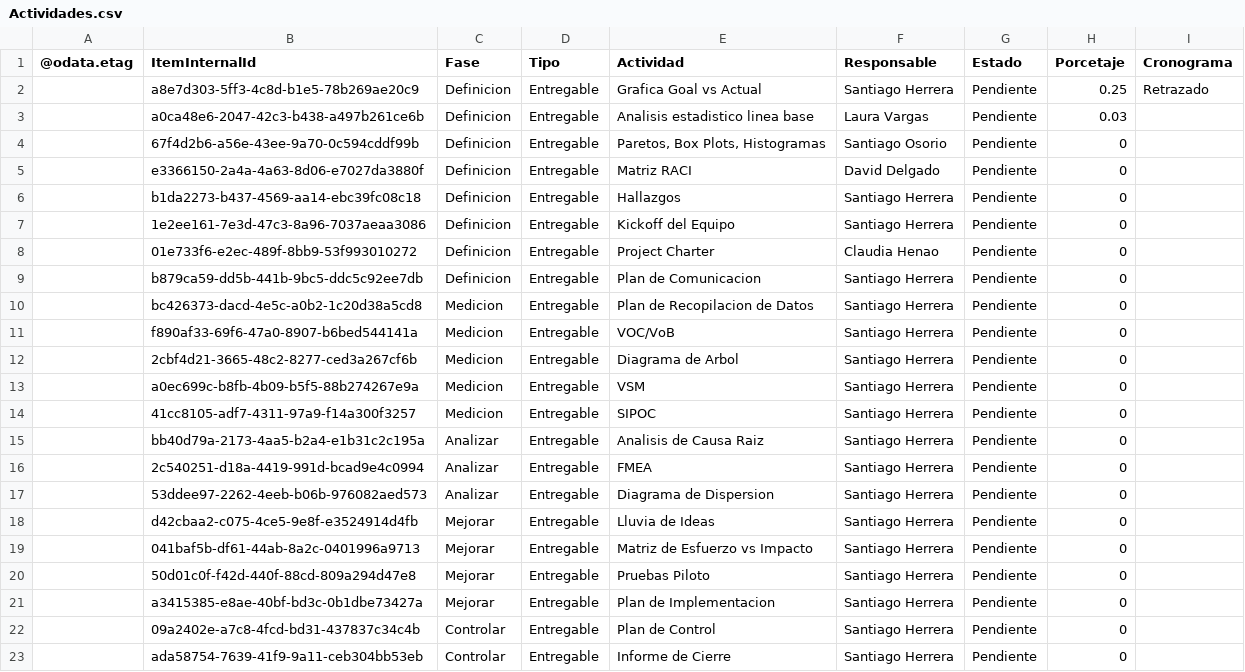
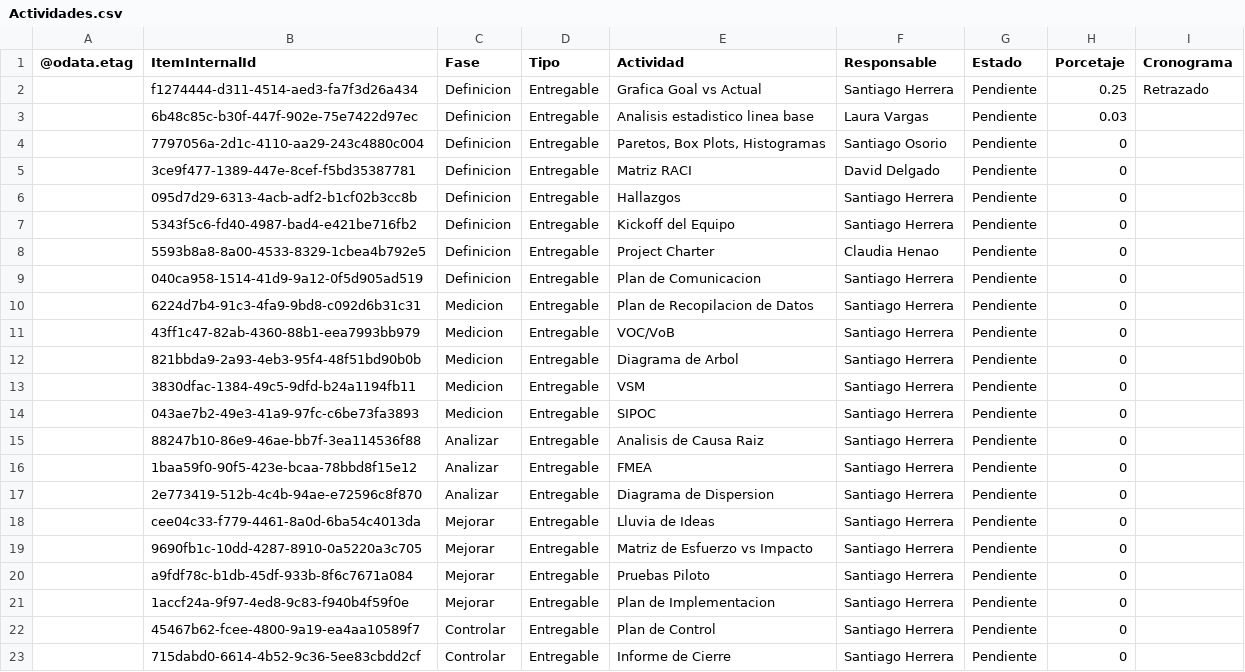
Before and after one commit to Santiagoherrella/ReduccioncostosPM, a CSV file: Actividades.csv, drawn as a sheet.

Commit message:
Update Actividades.csv

```diff
--- a/Actividades.csv
+++ b/Actividades.csv
@@ -1,23 +1,23 @@
 @odata.etag,ItemInternalId,Fase,Tipo,Actividad,Responsable,Estado,Porcetaje,Cronograma
-,a8e7d303-5ff3-4c8d-b1e5-78b269ae20c9,Definicion,Entregable,Grafica Goal vs Actual,Santiago Herrera,Pendiente,0.25,Retrazado
-,a0ca48e6-2047-42c3-b438-a497b261ce6b,Definicion,Entregable,Analisis estadistico linea base,Laura Vargas,Pendiente,0.03,
-,67f4d2b6-a56e-43ee-9a70-0c594cddf99b,Definicion,Entregable,"Paretos, Box Plots, Histogramas",Santiago Osorio,Pendiente,0,
-,e3366150-2a4a-4a63-8d06-e7027da3880f,Definicion,Entregable,Matriz RACI,David Delgado,Pendiente,0,
-,b1da2273-b437-4569-aa14-ebc39fc08c18,Definicion,Entregable,Hallazgos,Santiago Herrera,Pendiente,0,
-,1e2ee161-7e3d-47c3-8a96-7037aeaa3086,Definicion,Entregable,Kickoff del Equipo,Santiago Herrera,Pendiente,0,
-,01e733f6-e2ec-489f-8bb9-53f993010272,Definicion,Entregable,Project Charter,Claudia Henao,Pendiente,0,
-,b879ca59-dd5b-441b-9bc5-ddc5c92ee7db,Definicion,Entregable,Plan de Comunicacion,Santiago Herrera,Pendiente,0,
-,bc426373-dacd-4e5c-a0b2-1c20d38a5cd8,Medicion,Entregable,Plan de Recopilacion de Datos,Santiago Herrera,Pendiente,0,
-,f890af33-69f6-47a0-8907-b6bed544141a,Medicion,Entregable,VOC/VoB,Santiago Herrera,Pendiente,0,
-,2cbf4d21-3665-48c2-8277-ced3a267cf6b,Medicion,Entregable,Diagrama de Arbol,Santiago Herrera,Pendiente,0,
-,a0ec699c-b8fb-4b09-b5f5-88b274267e9a,Medicion,Entregable,VSM,Santiago Herrera,Pendiente,0,
-,41cc8105-adf7-4311-97a9-f14a300f3257,Medicion,Entregable,SIPOC,Santiago Herrera,Pendiente,0,
-,bb40d79a-2173-4aa5-b2a4-e1b31c2c195a,Analizar,Entregable,Analisis de Causa Raiz,Santiago Herrera,Pendiente,0,
-,2c540251-d18a-4419-991d-bcad9e4c0994,Analizar,Entregable,FMEA,Santiago Herrera,Pendiente,0,
-,53ddee97-2262-4eeb-b06b-976082aed573,Analizar,Entregable,Diagrama de Dispersion,Santiago Herrera,Pendiente,0,
-,d42cbaa2-c075-4ce5-9e8f-e3524914d4fb,Mejorar,Entregable,Lluvia de Ideas,Santiago Herrera,Pendiente,0,
-,041baf5b-df61-44ab-8a2c-0401996a9713,Mejorar,Entregable,Matriz de Esfuerzo vs Impacto,Santiago Herrera,Pendiente,0,
-,50d01c0f-f42d-440f-88cd-809a294d47e8,Mejorar,Entregable,Pruebas Piloto,Santiago Herrera,Pendiente,0,
-,a3415385-e8ae-40bf-bd3c-0b1dbe73427a,Mejorar,Entregable,Plan de Implementacion,Santiago Herrera,Pendiente,0,
-,09a2402e-a7c8-4fcd-bd31-437837c34c4b,Controlar,Entregable,Plan de Control,Santiago Herrera,Pendiente,0,
-,ada58754-7639-41f9-9a11-ceb304bb53eb,Controlar,Entregable,Informe de Cierre,Santiago Herrera,Pendiente,0,
+,f1274444-d311-4514-aed3-fa7f3d26a434,Definicion,Entregable,Grafica Goal vs Actual,Santiago Herrera,Pendiente,0.25,Retrazado
+,6b48c85c-b30f-447f-902e-75e7422d97ec,Definicion,Entregable,Analisis estadistico linea base,Laura Vargas,Pendiente,0.03,
+,7797056a-2d1c-4110-aa29-243c4880c004,Definicion,Entregable,"Paretos, Box Plots, Histogramas",Santiago Osorio,Pendiente,0,
+,3ce9f477-1389-447e-8cef-f5bd35387781,Definicion,Entregable,Matriz RACI,David Delgado,Pendiente,0,
+,095d7d29-6313-4acb-adf2-b1cf02b3cc8b,Definicion,Entregable,Hallazgos,Santiago Herrera,Pendiente,0,
+,5343f5c6-fd40-4987-bad4-e421be716fb2,Definicion,Entregable,Kickoff del Equipo,Santiago Herrera,Pendiente,0,
+,5593b8a8-8a00-4533-8329-1cbea4b792e5,Definicion,Entregable,Project Charter,Claudia Henao,Pendiente,0,
+,040ca958-1514-41d9-9a12-0f5d905ad519,Definicion,Entregable,Plan de Comunicacion,Santiago Herrera,Pendiente,0,
+,6224d7b4-91c3-4fa9-9bd8-c092d6b31c31,Medicion,Entregable,Plan de Recopilacion de Datos,Santiago Herrera,Pendiente,0,
+,43ff1c47-82ab-4360-88b1-eea7993bb979,Medicion,Entregable,VOC/VoB,Santiago Herrera,Pendiente,0,
+,821bbda9-2a93-4eb3-95f4-48f51bd90b0b,Medicion,Entregable,Diagrama de Arbol,Santiago Herrera,Pendiente,0,
+,3830dfac-1384-49c5-9dfd-b24a1194fb11,Medicion,Entregable,VSM,Santiago Herrera,Pendiente,0,
+,043ae7b2-49e3-41a9-97fc-c6be73fa3893,Medicion,Entregable,SIPOC,Santiago Herrera,Pendiente,0,
+,88247b10-86e9-46ae-bb7f-3ea114536f88,Analizar,Entregable,Analisis de Causa Raiz,Santiago Herrera,Pendiente,0,
+,1baa59f0-90f5-423e-bcaa-78bbd8f15e12,Analizar,Entregable,FMEA,Santiago Herrera,Pendiente,0,
+,2e773419-512b-4c4b-94ae-e72596c8f870,Analizar,Entregable,Diagrama de Dispersion,Santiago Herrera,Pendiente,0,
+,cee04c33-f779-4461-8a0d-6ba54c4013da,Mejorar,Entregable,Lluvia de Ideas,Santiago Herrera,Pendiente,0,
+,9690fb1c-10dd-4287-8910-0a5220a3c705,Mejorar,Entregable,Matriz de Esfuerzo vs Impacto,Santiago Herrera,Pendiente,0,
+,a9fdf78c-b1db-45df-933b-8f6c7671a084,Mejorar,Entregable,Pruebas Piloto,Santiago Herrera,Pendiente,0,
+,1accf24a-9f97-4ed8-9c83-f940b4f59f0e,Mejorar,Entregable,Plan de Implementacion,Santiago Herrera,Pendiente,0,
+,45467b62-fcee-4800-9a19-ea4aa10589f7,Controlar,Entregable,Plan de Control,Santiago Herrera,Pendiente,0,
+,715dabd0-6614-4b52-9c36-5ee83cbdd2cf,Controlar,Entregable,Informe de Cierre,Santiago Herrera,Pendiente,0,
```
